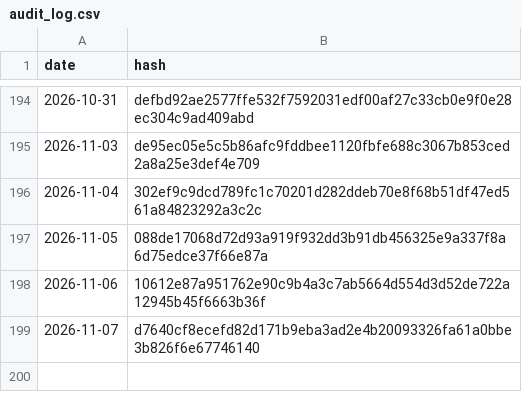
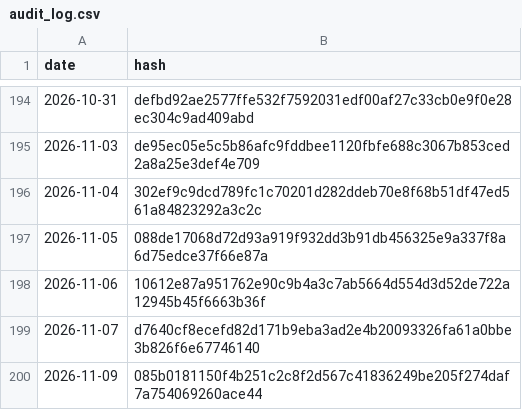
Before and after one commit to BibhaCoder/AAPIS-Audit-Log, a CSV file: audit_log.csv, drawn as a sheet; only a part is shown, gaps mark what is left out; the diff names each change by its address in the sheet, - before the commit and + after, or states it on an @@ line.

Commit message:
Public Audit Update 2026-11-09

```diff
--- a/audit_log.csv
+++ b/audit_log.csv
+row 200: 2026-11-09 | 085b0181150f4b251c2c8f2d567c41836249be205f274daf7a754069260ace44
```
